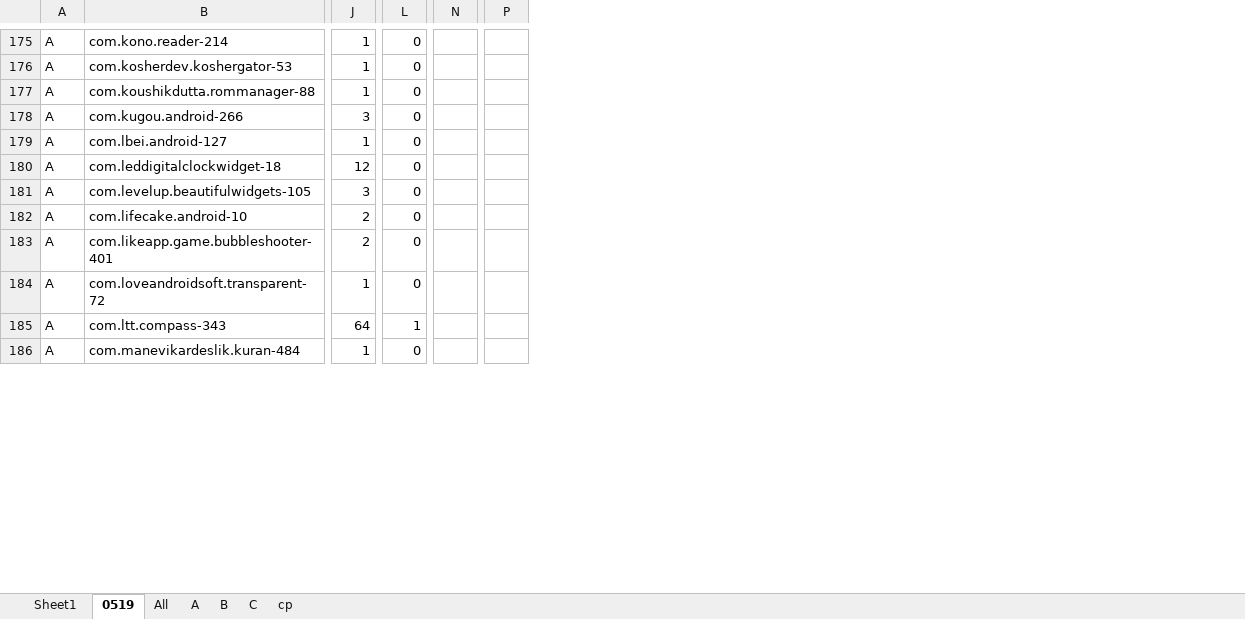
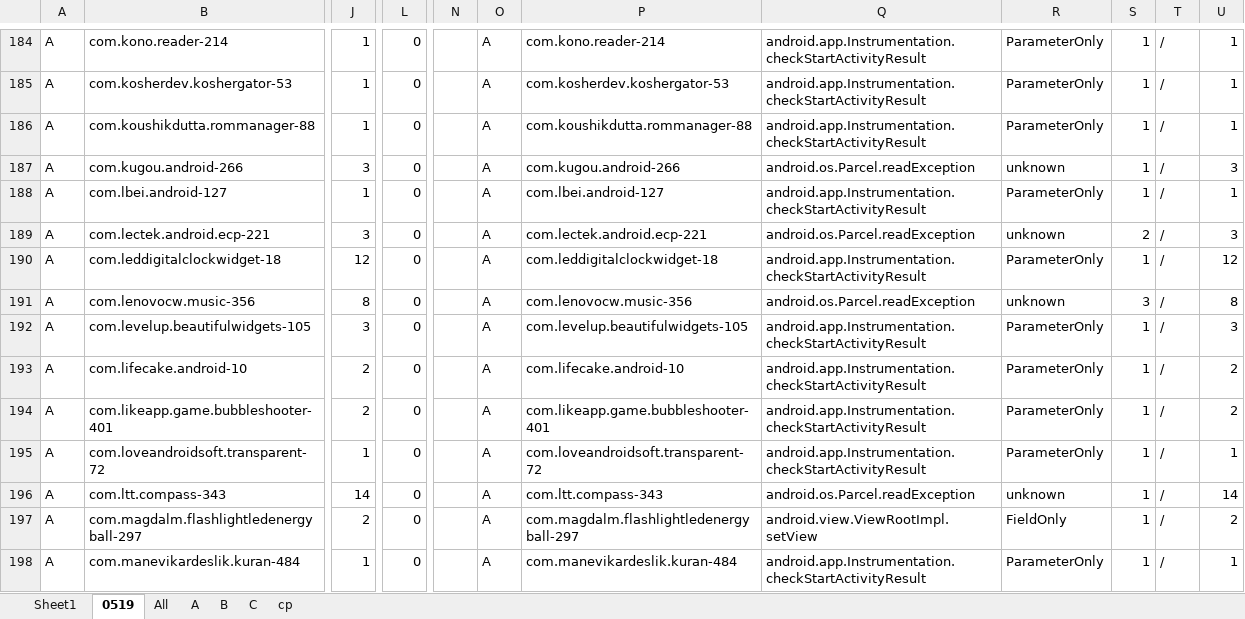
Before and after one commit to hanada31/CrashTracker, an Excel workbook: results analysis.xlsx, sheet 0519, drawn as a sheet; only a part is shown, gaps mark what is left out; values as stored, in another font and other column widths than the file's, no cell formats; conditional formats not drawn; removed rows and columns are numbered as before the commit, all else as after; rows hold the shown columns only; the diff covers the shown part only; the diff names each change by its address in the sheet, - before the commit and + after, or states it on an @@ line.

```diff
--- a/results analysis.xlsx (sheet 0519)
+++ b/results analysis.xlsx (sheet 0519)
-column N, empty
-column P, empty
+column N, empty
+column O, rows 184-188: all A; row 190: A; rows 192-196: all A; row 198: A
+column P, rows 184-188: com.kono.reader-214 | com.kosherdev.koshergator-53 | com.koushikdutta.rommanager-88 | com.kugou.android-266 | com.lbei.android-127; row 190: com.leddigitalclockwidget-18; rows 192-196: com.levelup.beautifulwidgets-105 | com.lifecake.android-10 | com.likeapp.game.bubbleshooter-401 | com.loveandroidsoft.transparent-72 | com.ltt.compass-343; row 198: com.manevikardeslik.kuran-484
+column Q, rows 184-188: android.app.Instrumentation.checkStartActivityResult | android.app.Instrumentation.checkStartActivityResult | android.app.Instrumentation.checkStartActivityResult | android.os.Parcel.readException | android.app.Instrumentation.checkStartActivityResult; row 190: android.app.Instrumentation.checkStartActivityResult; rows 192-196: android.app.Instrumentation.checkStartActivityResult | android.app.Instrumentation.checkStartActivityResult | android.app.Instrumentation.checkStartActivityResult | android.app.Instrumentation.checkStartActivityResult | android.os.Parcel.readException; row 198: android.app.Instrumentation.checkStartActivityResult
+column R, rows 184-188: ParameterOnly | ParameterOnly | ParameterOnly | unknown | ParameterOnly; row 190: ParameterOnly; rows 192-196: ParameterOnly | ParameterOnly | ParameterOnly | ParameterOnly | unknown; row 198: ParameterOnly
+column S, rows 184-188: all 1; row 190: 1; rows 192-196: all 1; row 198: 1
+column T, rows 184-188: all /; row 190: /; rows 192-196: all /; row 198: /
+column U, rows 184-188: 1 | 1 | 1 | 3 | 1; row 190: 12; rows 192-196: 3 | 2 | 2 | 1 | 14; row 198: 1
+row 189: A | com.lectek.android.ecp-221 | 3 | 0 |  | A | com.lectek.android.ecp-221 | android.os.Parcel.readException | unknown | 2 | / | 3
+row 191: A | com.lenovocw.music-356 | 8 | 0 |  | A | com.lenovocw.music-356 | android.os.Parcel.readException | unknown | 3 | / | 8
-J196: 64
+J196: 14
-L196: 1
+L196: 0
+row 197: A | com.magdalm.flashlightledenergyball-297 | 2 | 0 |  | A | com.magdalm.flashlightledenergyball-297 | android.view.ViewRootImpl.setView | FieldOnly | 1 | / | 2
```
Also changed, not shown: 35 added rows, 38 removed rows, 23 moved rows, 1 removed column and 122 edited cells elsewhere in this sheet, cell formats, formulas that keep their value, 4 other files.
